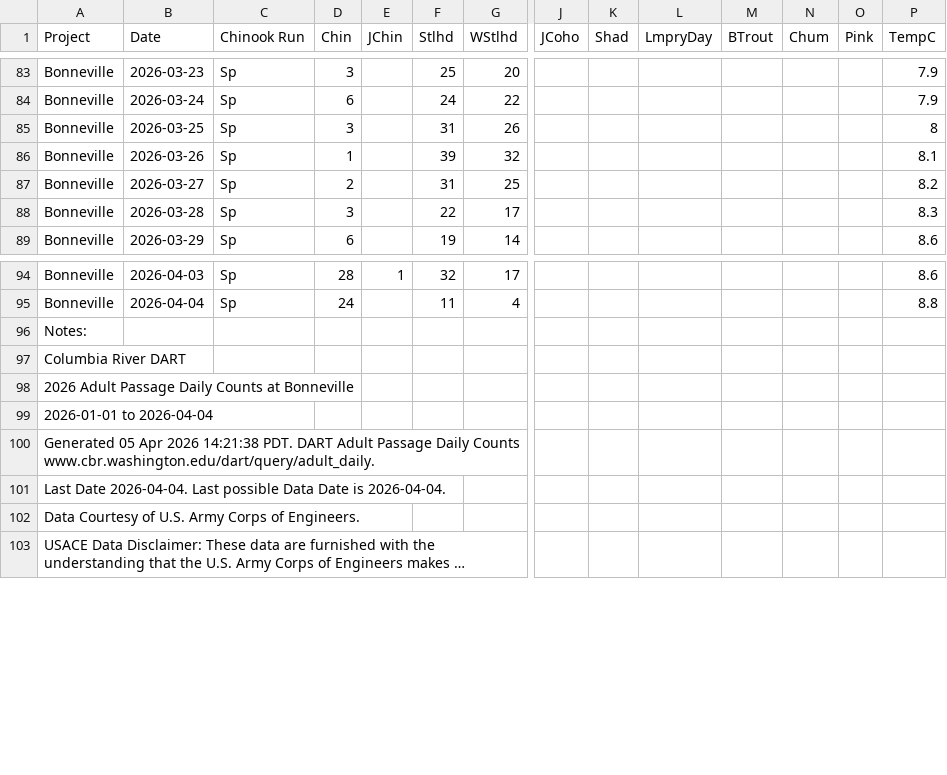
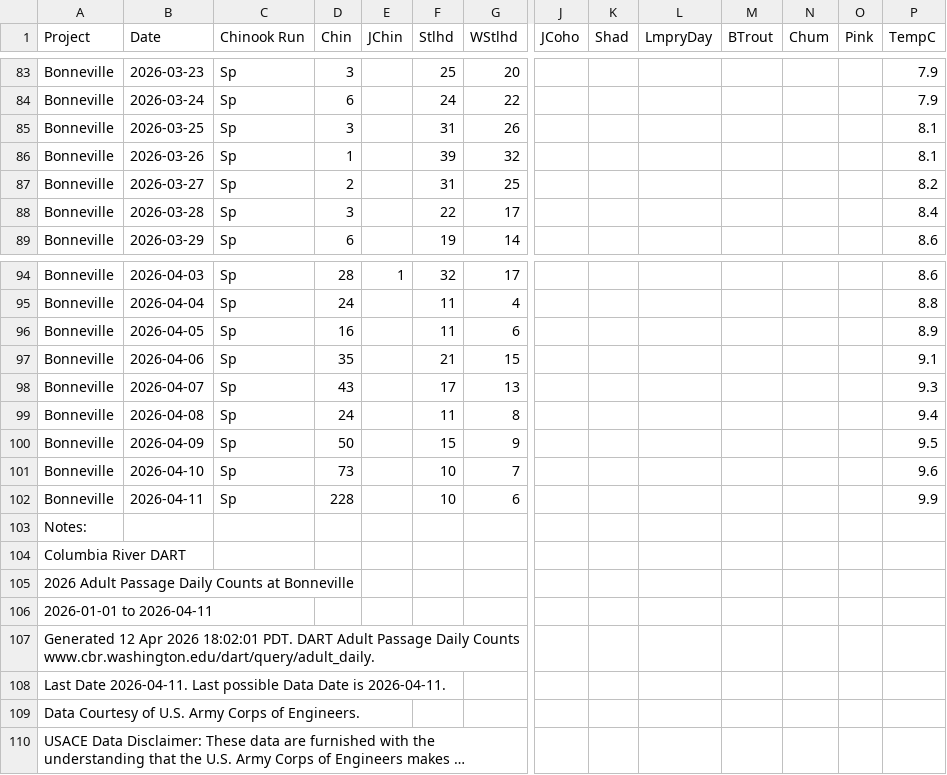
Before and after one commit to liu-zoe/orcasalmon, a CSV file: data/bonchinook/bon2026.csv, drawn as a sheet; only a part is shown, gaps mark what is left out; long unchanged cells end in …; addresses are those after the commit; rows hold the shown columns only; the diff names each change by its address in the sheet, - before the commit and + after, or states it on an @@ line.

```diff
--- a/data/bonchinook/bon2026.csv
+++ b/data/bonchinook/bon2026.csv
-P85 (TempC): 8
+P85 (TempC): 8.1
-P88 (TempC): 8.3
+P88 (TempC): 8.4
+row 96: Bonneville | 2026-04-05 | Sp | 16 |  | 11 | 6 |  |  |  |  |  |  | 8.9
+row 97: Bonneville | 2026-04-06 | Sp | 35 |  | 21 | 15 |  |  |  |  |  |  | 9.1
+row 98: Bonneville | 2026-04-07 | Sp | 43 |  | 17 | 13 |  |  |  |  |  |  | 9.3
+row 99: Bonneville | 2026-04-08 | Sp | 24 |  | 11 | 8 |  |  |  |  |  |  | 9.4
+row 100: Bonneville | 2026-04-09 | Sp | 50 |  | 15 | 9 |  |  |  |  |  |  | 9.5
+row 101: Bonneville | 2026-04-10 | Sp | 73 |  | 10 | 7 |  |  |  |  |  |  | 9.6
+row 102: Bonneville | 2026-04-11 | Sp | 228 |  | 10 | 6 |  |  |  |  |  |  | 9.9
-A106 (Project): 2026-01-01 to 2026-04-04
+A106 (Project): 2026-01-01 to 2026-04-11
-A107 (Project): Generated 05 Apr 2026 14:21:38 PDT. DART…
+A107 (Project): Generated 12 Apr 2026 18:02:01 PDT. DART…
-A108 (Project): Last Date 2026-04-04. Last possible Data Date is 2026-04-04.
+A108 (Project): Last Date 2026-04-11. Last possible Data Date is 2026-04-11.
```
Also changed, not shown: data/acartia/srkw_2026.csv.
